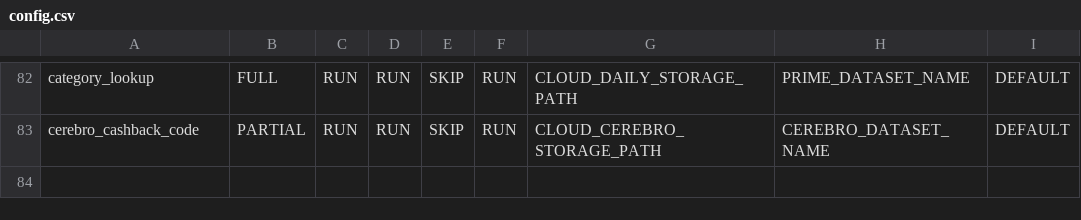
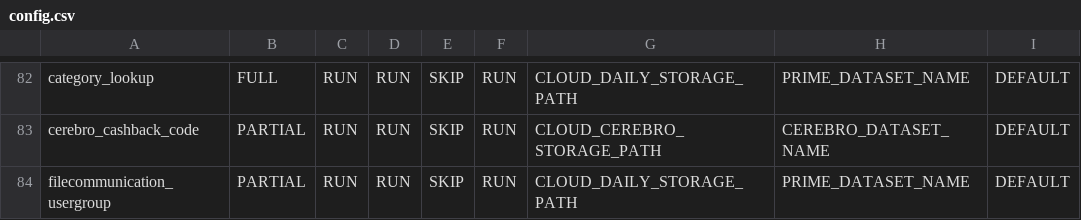
Before and after one commit to rashmishra/Atom, a CSV file: modular_ETL/config/config.csv, drawn as a sheet; only a part is shown, gaps mark what is left out; the diff names each change by its address in the sheet, - before the commit and + after, or states it on an @@ line.

```diff
--- a/modular_ETL/config/config.csv
+++ b/modular_ETL/config/config.csv
+row 84: filecommunication_usergroup | PARTIAL | RUN | RUN | SKIP | RUN | CLOUD_DAILY_STORAGE_PATH | PRIME_DATASET_NAME | DEFAULT
```
Also changed, not shown: 3 other files.
